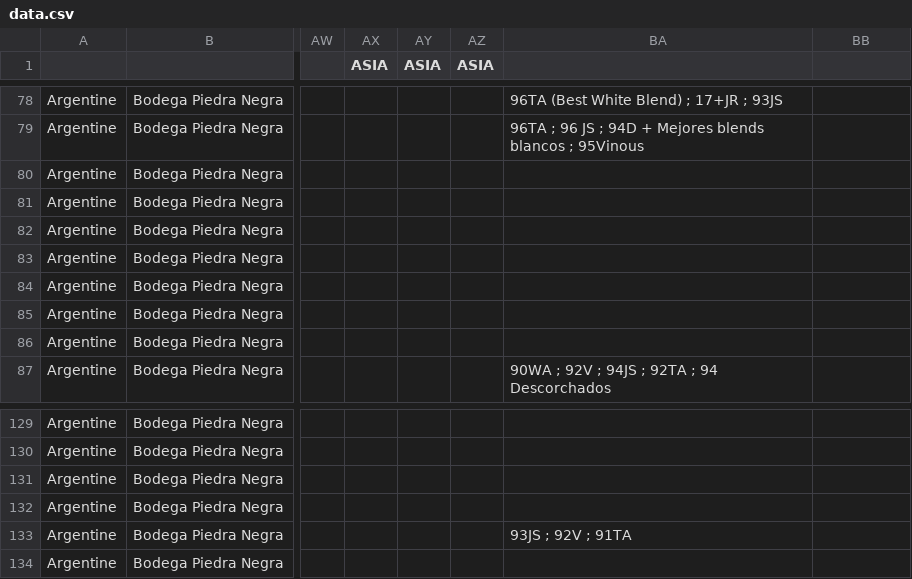
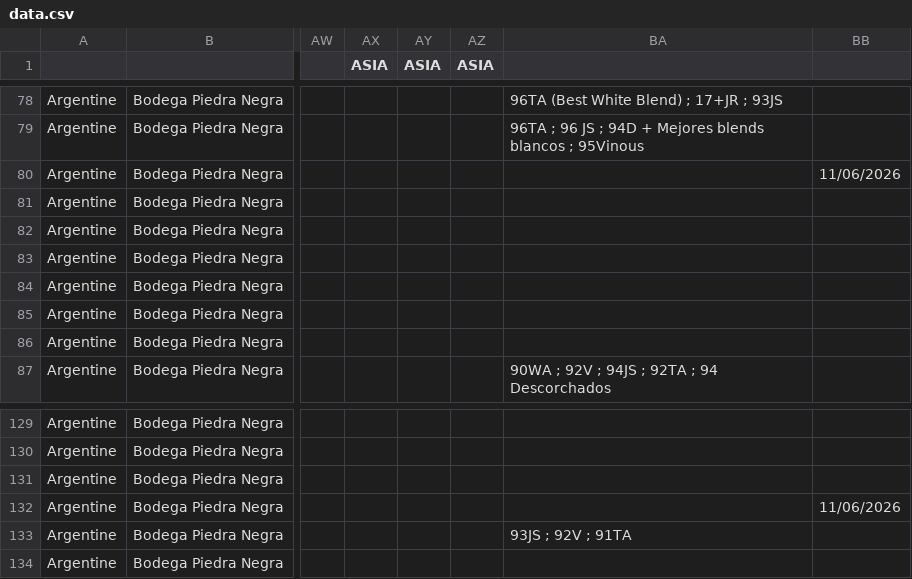
Before and after one commit to Domaines-Francois-Lurton/wine_awards_tracker, a CSV file: data.csv, drawn as a sheet; only a part is shown, gaps mark what is left out; the diff names each change by its address in the sheet, - before the commit and + after, or states it on an @@ line.

Commit message:
Add files via upload

```diff
--- a/data.csv
+++ b/data.csv
-BB80: (empty)
+BB80: 11/06/2026
-BB132: (empty)
+BB132: 11/06/2026
```
